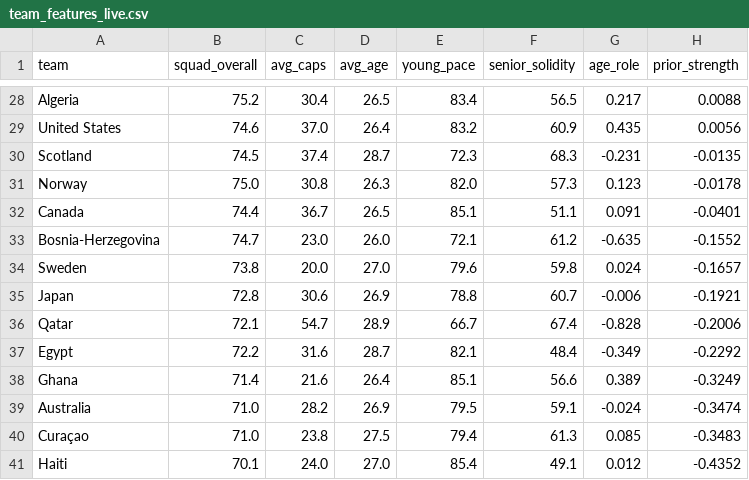
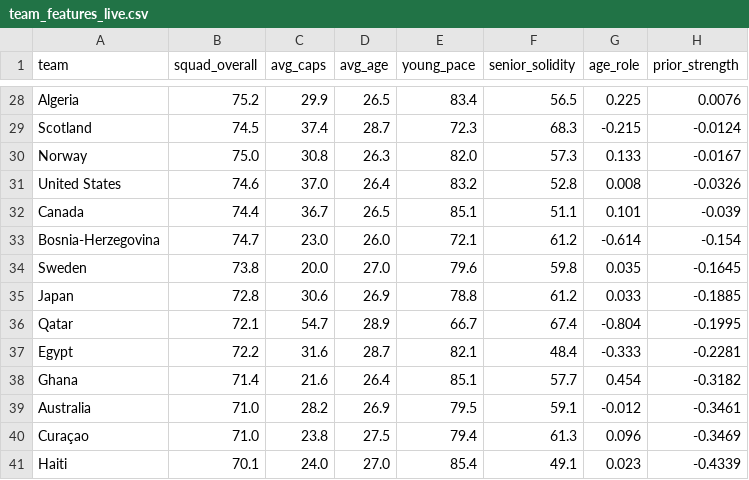
Before and after one commit to mariaob1201/2026-world-cup-analytics, a CSV file: data/processed/team_features_live.csv, drawn as a sheet; only a part is shown, gaps mark what is left out; removed rows and columns are numbered as before the commit, all else as after; the diff covers the shown part only; the diff names each change by its address in the sheet, - before the commit and + after, or states it on an @@ line.

```diff
--- a/data/processed/team_features_live.csv
+++ b/data/processed/team_features_live.csv
-C28 (avg_caps): 30.4
+C28 (avg_caps): 29.9
-G28 (age_role): 0.217
+G28 (age_role): 0.225
-H28 (prior_strength): 0.0088
+H28 (prior_strength): 0.0076
-row 29: United States | 74.6 | 37.0 | 26.4 | 83.2 | 60.9 | 0.435 | 0.0056
-G29 (age_role): -0.231
+G29 (age_role): -0.215
-H29 (prior_strength): -0.0135
+H29 (prior_strength): -0.0124
-G30 (age_role): 0.123
+G30 (age_role): 0.133
-H30 (prior_strength): -0.0178
+H30 (prior_strength): -0.0167
+row 31: United States | 74.6 | 37.0 | 26.4 | 83.2 | 52.8 | 0.008 | -0.0326
-G32 (age_role): 0.091
+G32 (age_role): 0.101
-H32 (prior_strength): -0.0401
+H32 (prior_strength): -0.039
-G33 (age_role): -0.635
+G33 (age_role): -0.614
-H33 (prior_strength): -0.1552
+H33 (prior_strength): -0.154
-G34 (age_role): 0.024
+G34 (age_role): 0.035
-H34 (prior_strength): -0.1657
+H34 (prior_strength): -0.1645
-F35 (senior_solidity): 60.7
+F35 (senior_solidity): 61.2
-G35 (age_role): -0.006
+G35 (age_role): 0.033
-H35 (prior_strength): -0.1921
+H35 (prior_strength): -0.1885
-G36 (age_role): -0.828
+G36 (age_role): -0.804
-H36 (prior_strength): -0.2006
+H36 (prior_strength): -0.1995
-G37 (age_role): -0.349
+G37 (age_role): -0.333
-H37 (prior_strength): -0.2292
+H37 (prior_strength): -0.2281
-F38 (senior_solidity): 56.6
+F38 (senior_solidity): 57.7
-G38 (age_role): 0.389
+G38 (age_role): 0.454
-H38 (prior_strength): -0.3249
+H38 (prior_strength): -0.3182
-G39 (age_role): -0.024
+G39 (age_role): -0.012
-H39 (prior_strength): -0.3474
+H39 (prior_strength): -0.3461
-G40 (age_role): 0.085
+G40 (age_role): 0.096
-H40 (prior_strength): -0.3483
+H40 (prior_strength): -0.3469
-G41 (age_role): 0.012
+G41 (age_role): 0.023
-H41 (prior_strength): -0.4352
+H41 (prior_strength): -0.4339
```
Also changed, not shown: 2 added rows, 2 removed rows and 75 edited cells elsewhere in this file, data/processed/backtest.csv, data/processed/champion_tracker.csv, 14 other files.
